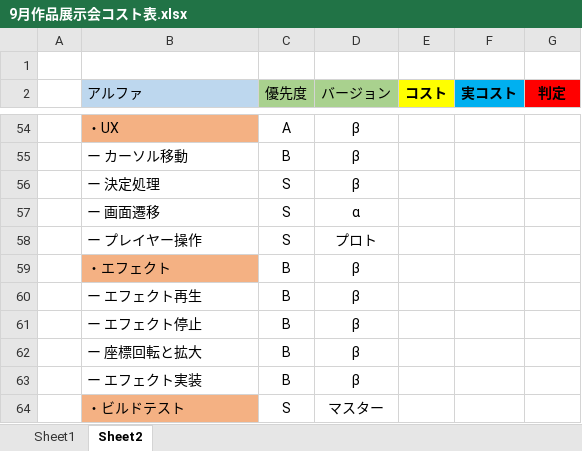
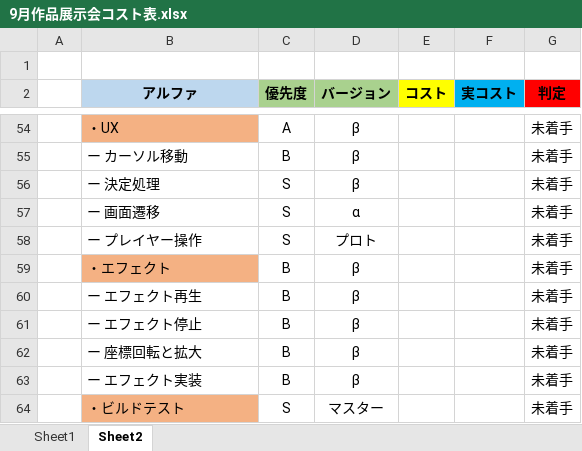
Before and after one commit to keishiF/3DGame202509, an Excel workbook: 3DGame202509/その他作業/9月作品展示会コスト表.xlsx, sheet Sheet2, drawn as a sheet; only a part is shown, gaps mark what is left out; values as stored, in another font and other column widths than the file's, no borders; the diff covers the shown part only; the diff names each change by its address in the sheet, - before the commit and + after, or states it on an @@ line.

```diff
--- a/3DGame202509/その他作業/9月作品展示会コスト表.xlsx (sheet Sheet2)
+++ b/3DGame202509/その他作業/9月作品展示会コスト表.xlsx (sheet Sheet2)
-B2:D2 bold: off
+B2:D2 bold: on
-B2 alignment: left
+B2 alignment: center
-G54:G64 (判定): (empty)
+G54:G64 (判定): 未着手
```
Also changed, not shown: 3 added rows, 3 removed rows and 50 edited cells elsewhere in this sheet, 13 other files.
